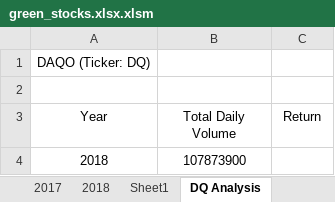
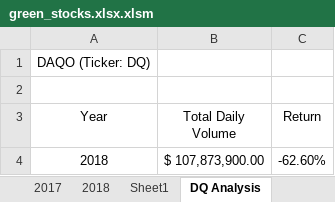
Before and after one commit to JaxWil24/stock-analysis, an Excel workbook: green_stocks.xlsx.xlsm, sheet DQ Analysis, drawn as a sheet; values as stored, in another font and other column widths than the file's, no borders; the diff names each change by its address in the sheet, - before the commit and + after, or states it on an @@ line.

Commit message:
Push updated Green Stocks 6/21/2022

```diff
--- a/green_stocks.xlsx.xlsm (sheet DQ Analysis)
+++ b/green_stocks.xlsx.xlsm (sheet DQ Analysis)
-B4 (Total Daily Volume): 107873900
+B4 (Total Daily Volume): $ 107,873,900.00
-C4 (Return): (empty)
+C4 (Return): -62.60%
```
